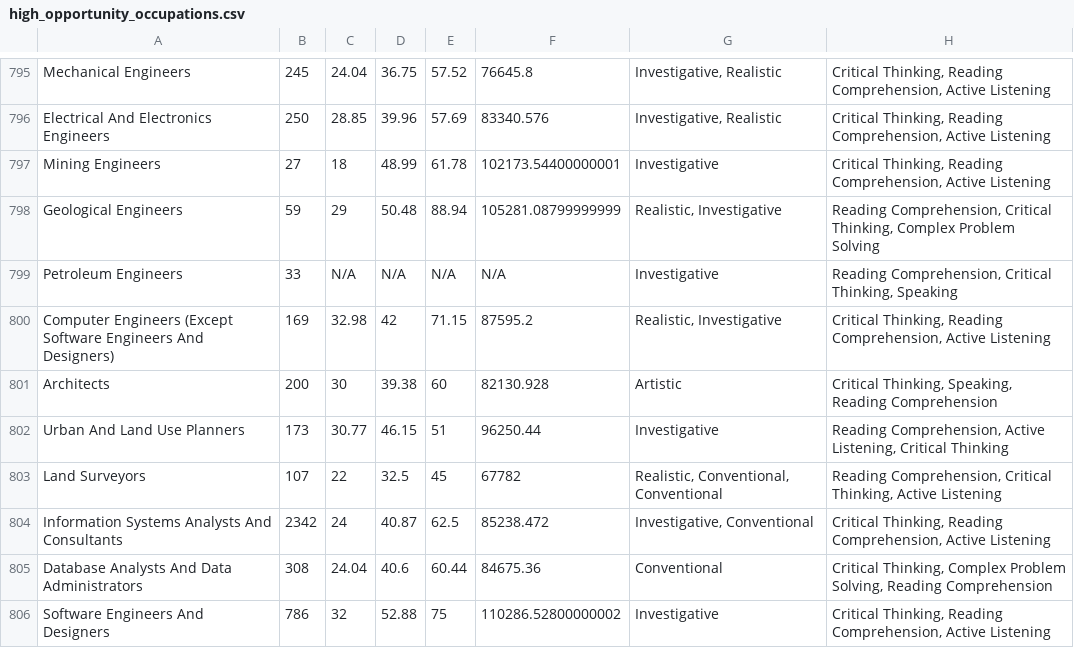
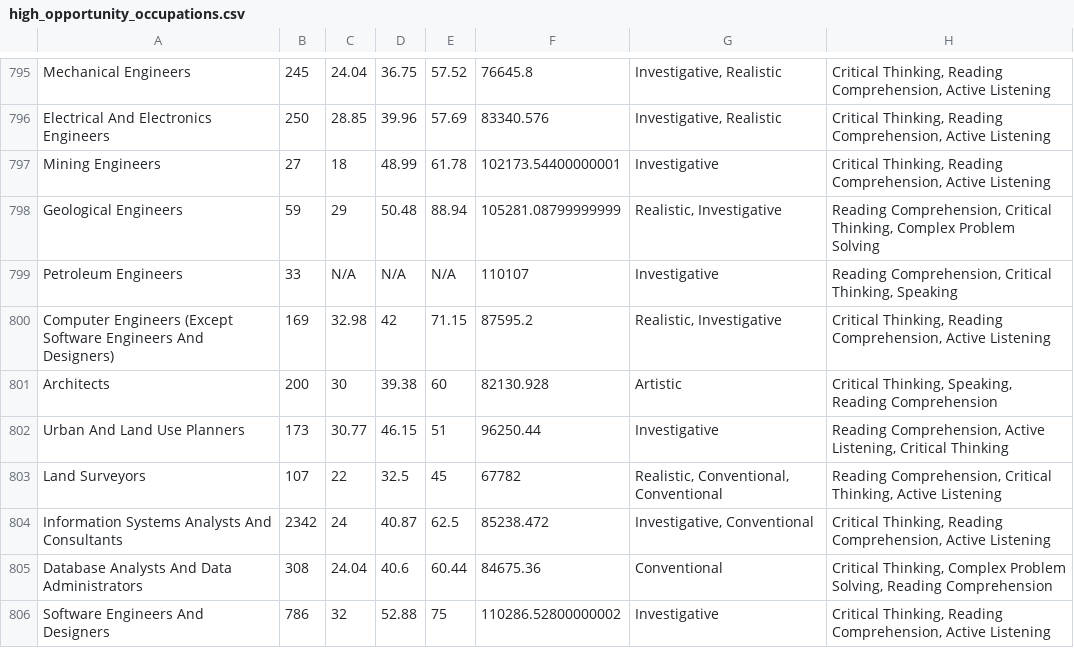
Before and after one commit to bcgov/workbc-ssot, a CSV file: migration/load/high_opportunity_occupations.csv, drawn as a sheet; only a part is shown, gaps mark what is left out; the diff names each change by its address in the sheet, - before the commit and + after, or states it on an @@ line.

```diff
--- a/migration/load/high_opportunity_occupations.csv
+++ b/migration/load/high_opportunity_occupations.csv
-F799: N/A
+F799: 110107
```
Also changed, not shown: migration/load/sources.csv, 4 other files.
